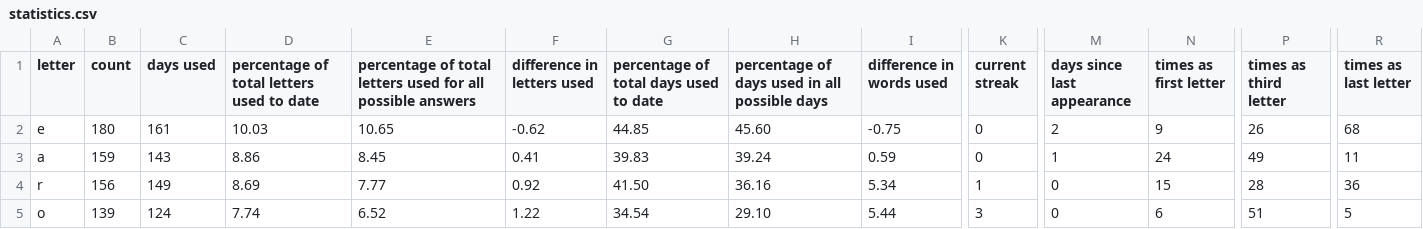
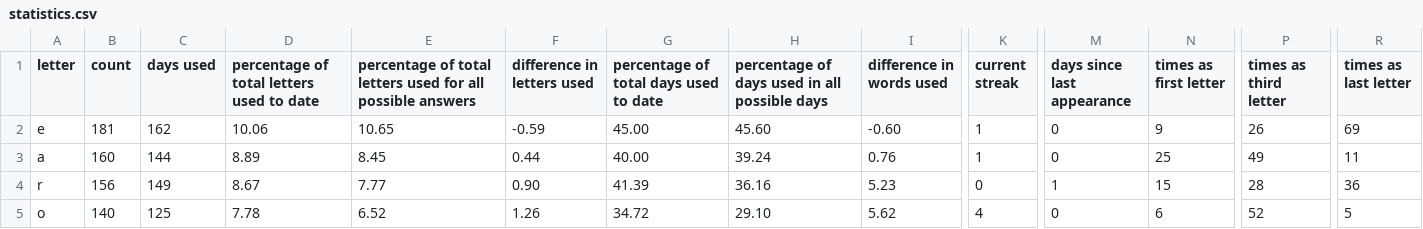
Before and after one commit to eagerterrier/previous-wordle-words, a CSV file: statistics.csv, drawn as a sheet; only a part is shown, gaps mark what is left out; the diff covers the shown part only; the diff names each change by its address in the sheet, - before the commit and + after, or states it on an @@ line.

```diff
--- a/statistics.csv
+++ b/statistics.csv
-B2 (count): 180
+B2 (count): 181
-C2 (days used): 161
+C2 (days used): 162
-D2: 10.03
+D2: 10.06
-F2 (difference in letters used): -0.62
+F2 (difference in letters used): -0.59
-G2: 44.85
+G2: 45.00
-I2 (difference in words used): -0.75
+I2 (difference in words used): -0.60
-K2:K3 (current streak): 0
+K2:K3 (current streak): 1
-M2 (days since last appearance): 2
+M2 (days since last appearance): 0
-R2 (times as last letter): 68
+R2 (times as last letter): 69
-B3 (count): 159
+B3 (count): 160
-C3 (days used): 143
+C3 (days used): 144
-D3: 8.86
+D3: 8.89
-F3 (difference in letters used): 0.41
+F3 (difference in letters used): 0.44
-G3: 39.83
+G3: 40.00
-I3 (difference in words used): 0.59
+I3 (difference in words used): 0.76
-M3 (days since last appearance): 1
+M3 (days since last appearance): 0
-N3 (times as first letter): 24
+N3 (times as first letter): 25
-D4: 8.69
+D4: 8.67
-F4 (difference in letters used): 0.92
+F4 (difference in letters used): 0.90
-G4: 41.50
+G4: 41.39
-I4 (difference in words used): 5.34
+I4 (difference in words used): 5.23
-K4 (current streak): 1
+K4 (current streak): 0
-M4 (days since last appearance): 0
+M4 (days since last appearance): 1
-B5 (count): 139
+B5 (count): 140
-C5 (days used): 124
+C5 (days used): 125
-D5: 7.74
+D5: 7.78
-F5 (difference in letters used): 1.22
+F5 (difference in letters used): 1.26
-G5: 34.54
+G5: 34.72
-I5 (difference in words used): 5.44
+I5 (difference in words used): 5.62
-K5 (current streak): 3
+K5 (current streak): 4
-P5 (times as third letter): 51
+P5 (times as third letter): 52
```
Also changed, not shown: 98 edited cells elsewhere in this file, racingchart.csv, 2 other files.
